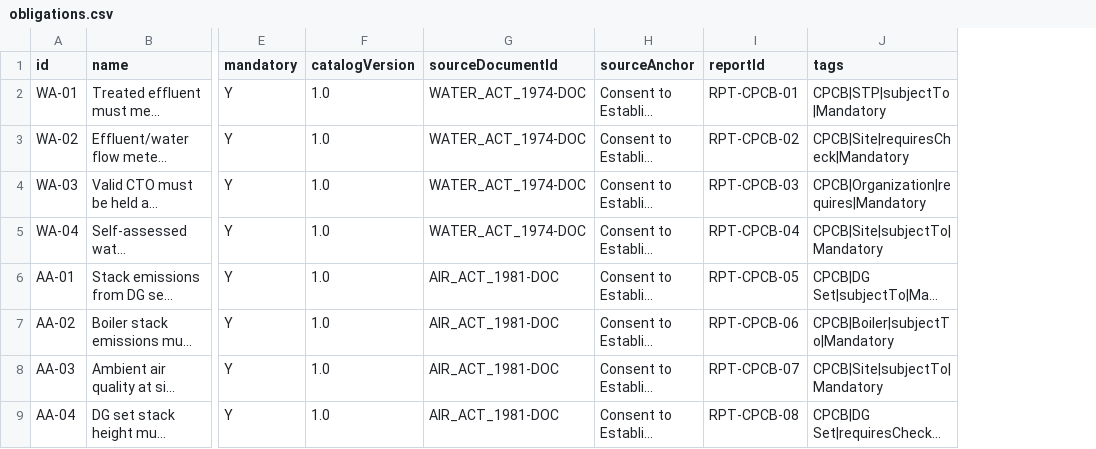
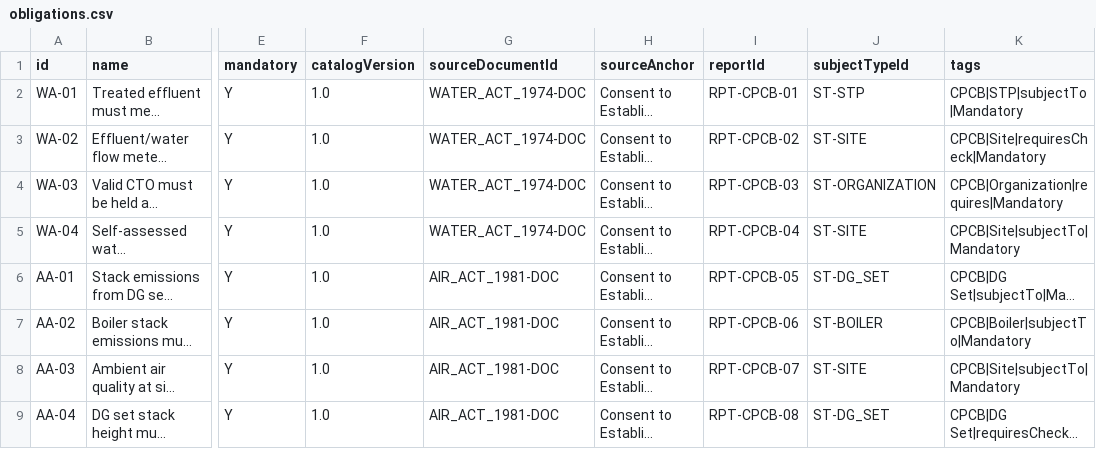
Before and after one commit to k-consult/vyra-v1, a CSV file: cli/feeds/csv/catalog/cpcb/obligations.csv, drawn as a sheet; only a part is shown, gaps mark what is left out; long unchanged cells end in …; the diff names each change by its address in the sheet, - before the commit and + after, or states it on an @@ line.

```diff
--- a/cli/feeds/csv/catalog/cpcb/obligations.csv
+++ b/cli/feeds/csv/catalog/cpcb/obligations.csv
+column J (subjectTypeId), rows 2-9: ST-STP | ST-SITE | ST-ORGANIZATION | ST-SITE | ST-DG_SET | ST-BOILER | ST-SITE | ST-DG_SET
```
Also changed, not shown: cli/feeds/csv/catalog/cpcb/regulations.csv, 14 other files.
